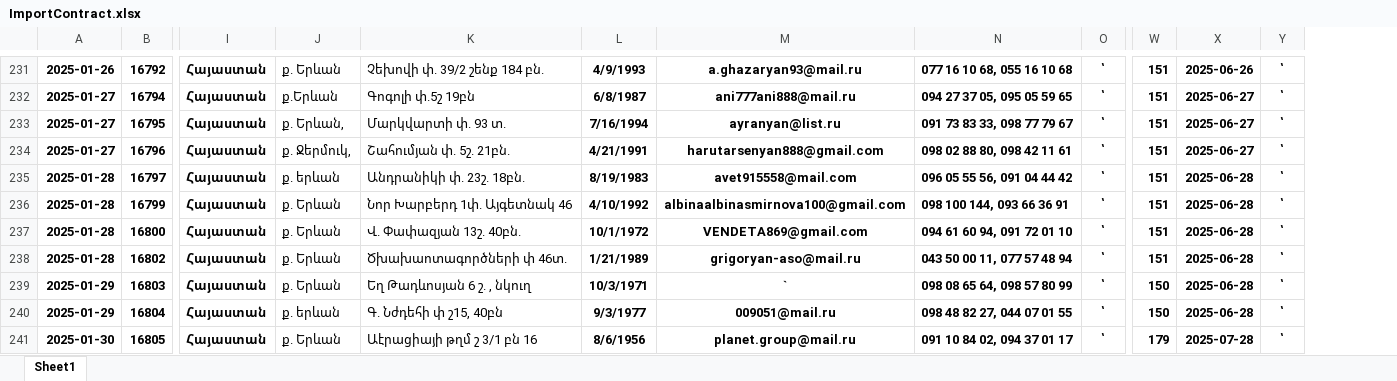
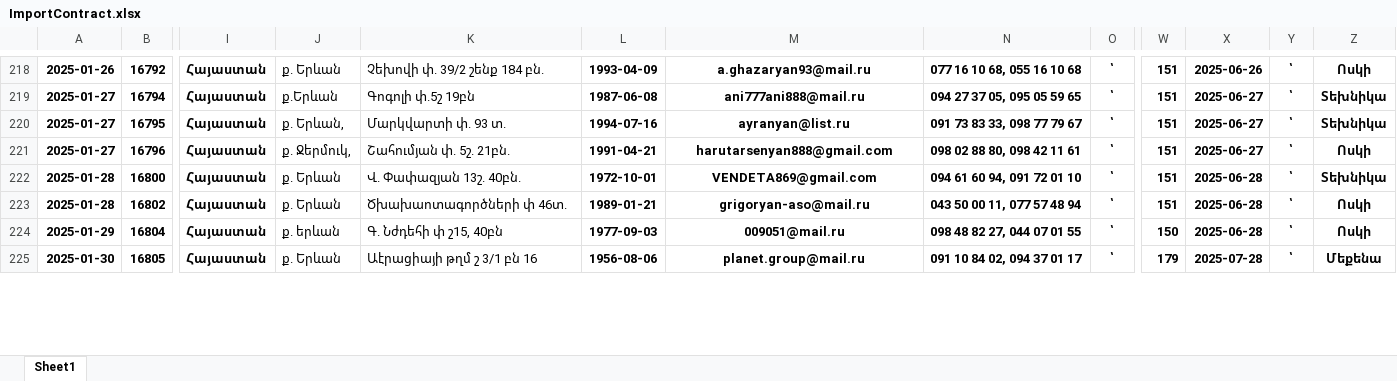
Before and after one commit to DevelopersBloom/DC_New_backend, an Excel workbook: ImportContract.xlsx, sheet Sheet1, drawn as a sheet; only a part is shown, gaps mark what is left out; values as stored, in another font and other column widths than the file's, no borders; removed rows and columns are numbered as before the commit, all else as after; rows hold the shown columns only; the diff covers the shown part only; the diff names each change by its address in the sheet, - before the commit and + after, or states it on an @@ line.

Commit message:
Change contract and payment import files

```diff
--- a/ImportContract.xlsx (sheet Sheet1)
+++ b/ImportContract.xlsx (sheet Sheet1)
-column L, rows 231-234: 4/9/1993 | 6/8/1987 | 7/16/1994 | 4/21/1991; rows 237-238: 10/1/1972 | 1/21/1989; rows 240-241: 9/3/1977 | 8/6/1956
+column L, rows 218-225: 1993-04-09 | 1987-06-08 | 1994-07-16 | 1991-04-21 | 1972-10-01 | 1989-01-21 | 1977-09-03 | 1956-08-06
+column Z, rows 218-225: Ոսկի | Տեխնիկա | Տեխնիկա | Ոսկի | Տեխնիկա | Ոսկի | Ոսկի | Մեքենա
-row 235: 2025-01-28 | 16797 | Հայաստան | ք. երևան | Անդրանիկի փ. 23շ. 18բն. | 8/19/1983 | avet915558@mail.com | 096 05 55 56, 091 04 44 42 | ՝ | 151 | 2025-06-28 | ՝
-row 236: 2025-01-28 | 16799 | Հայաստան | ք. Երևան | Նոր Խարբերդ 1փ. Այգետնակ 46 | 4/10/1992 | albinaalbinasmirnova100@gmail.com | 098 100 144, 093 66 36 91 | ՝ | 151 | 2025-06-28 | ՝
-row 239: 2025-01-29 | 16803 | Հայաստան | ք. Երևան | Եղ Թադևոսյան 6 շ. , նկուղ | 10/3/1971 | ` | 098 08 65 64, 098 57 80 99 | ՝ | 150 | 2025-06-28 | ՝
```
Also changed, not shown: 6 added rows and 18 removed rows elsewhere in this sheet, ImportPayment.xlsx.
